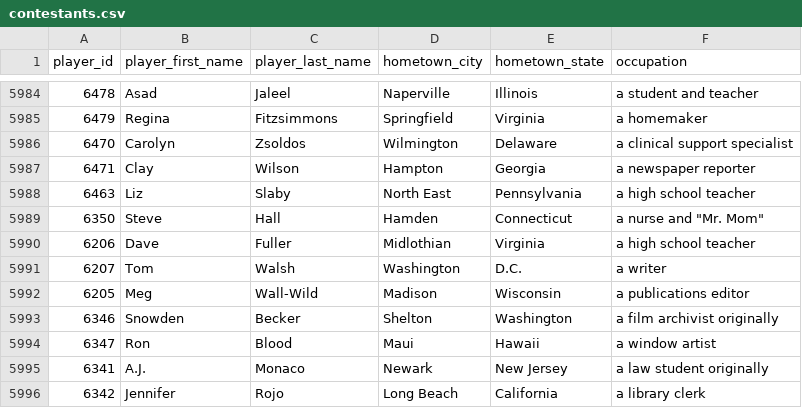
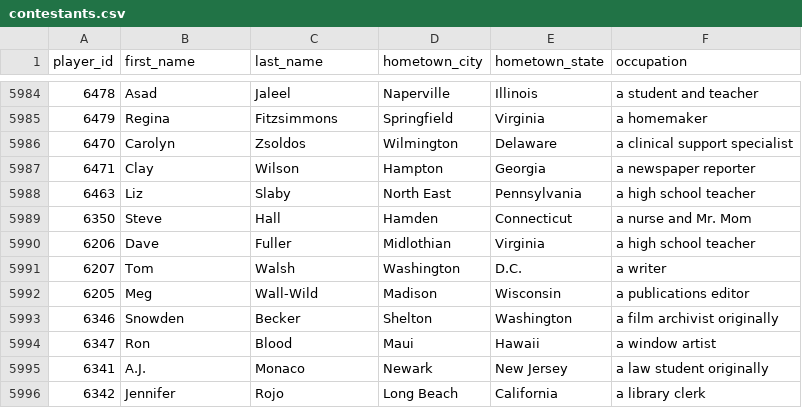
Before and after one commit to mihirbpi/CS-121-Jeopardy-Final-Project, a CSV file: contestants.csv, drawn as a sheet; only a part is shown, gaps mark what is left out; the diff names each change by its address in the sheet, - before the commit and + after, or states it on an @@ line.

Commit message:
added load-data.sql

```diff
--- a/contestants.csv
+++ b/contestants.csv
-B1: player_first_name
+B1: first_name
-C1: player_last_name
+C1: last_name
-F5989 (occupation): a nurse and "Mr. Mom"
+F5989 (occupation): a nurse and Mr. Mom
```
Also changed, not shown: 2 other files.
